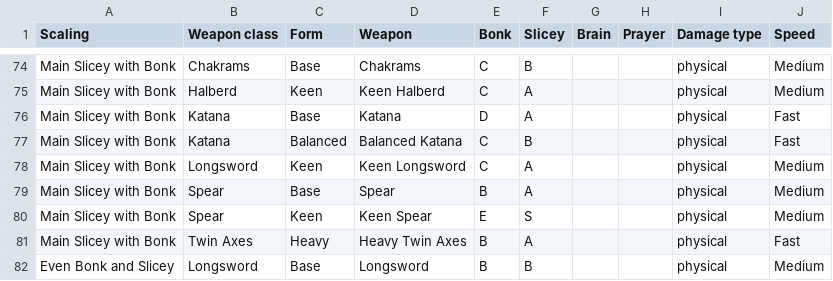
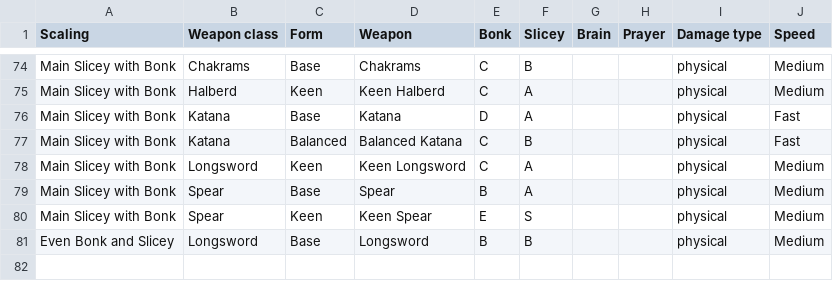
Before and after one commit to roamingjackmans-pixel/games, a CSV file: docs/balance/weapon_scaling.csv, drawn as a sheet; only a part is shown, gaps mark what is left out.

```diff
--- a/docs/balance/weapon_scaling.csv
+++ b/docs/balance/weapon_scaling.csv
@@ -80,3 +80,2 @@ Main Slicey with Bonk,Spear,Base,Spear,B,A,,,physical,Medium
 Main Slicey with Bonk,Spear,Keen,Keen Spear,E,S,,,physical,Medium
-Main Slicey with Bonk,Twin Axes,Heavy,Heavy Twin Axes,B,A,,,physical,Fast
 Even Bonk and Slicey,Longsword,Base,Longsword,B,B,,,physical,Medium
```
Also changed, not shown: 6 other files.
